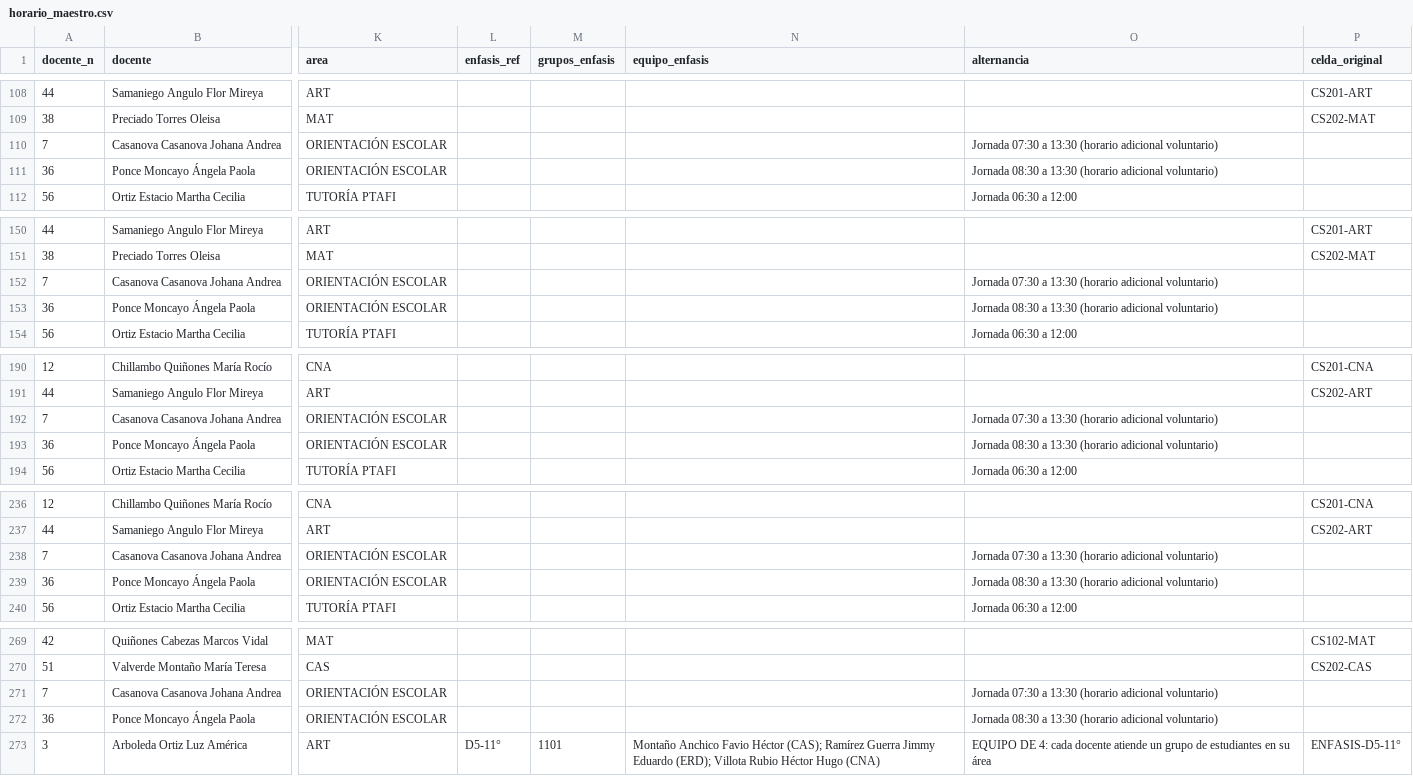
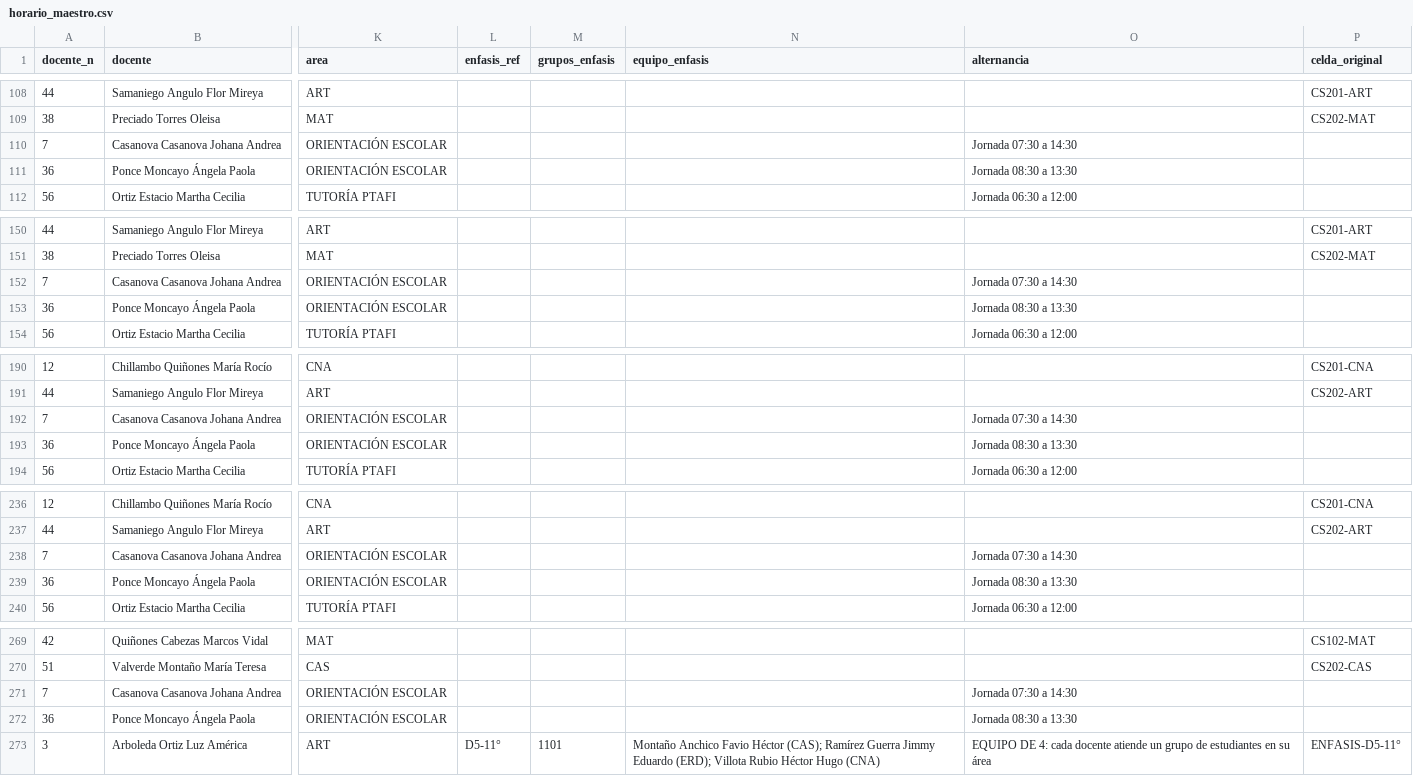
Before and after one commit to franciscojavier1005/imagenes, a CSV file: data/horario_maestro.csv, drawn as a sheet; only a part is shown, gaps mark what is left out; the diff covers the shown part only; the diff names each change by its address in the sheet, - before the commit and + after, or states it on an @@ line.

```diff
--- a/data/horario_maestro.csv
+++ b/data/horario_maestro.csv
-O110 (alternancia): Jornada 07:30 a 13:30 (horario adicional voluntario)
+O110 (alternancia): Jornada 07:30 a 14:30
-O111 (alternancia): Jornada 08:30 a 13:30 (horario adicional voluntario)
+O111 (alternancia): Jornada 08:30 a 13:30
-O152 (alternancia): Jornada 07:30 a 13:30 (horario adicional voluntario)
+O152 (alternancia): Jornada 07:30 a 14:30
-O153 (alternancia): Jornada 08:30 a 13:30 (horario adicional voluntario)
+O153 (alternancia): Jornada 08:30 a 13:30
-O192 (alternancia): Jornada 07:30 a 13:30 (horario adicional voluntario)
+O192 (alternancia): Jornada 07:30 a 14:30
-O193 (alternancia): Jornada 08:30 a 13:30 (horario adicional voluntario)
+O193 (alternancia): Jornada 08:30 a 13:30
-O238 (alternancia): Jornada 07:30 a 13:30 (horario adicional voluntario)
+O238 (alternancia): Jornada 07:30 a 14:30
-O239 (alternancia): Jornada 08:30 a 13:30 (horario adicional voluntario)
+O239 (alternancia): Jornada 08:30 a 13:30
-O271 (alternancia): Jornada 07:30 a 13:30 (horario adicional voluntario)
+O271 (alternancia): Jornada 07:30 a 14:30
-O272 (alternancia): Jornada 08:30 a 13:30 (horario adicional voluntario)
+O272 (alternancia): Jornada 08:30 a 13:30
```
Also changed, not shown: 55 edited cells elsewhere in this file, 19 other files.
